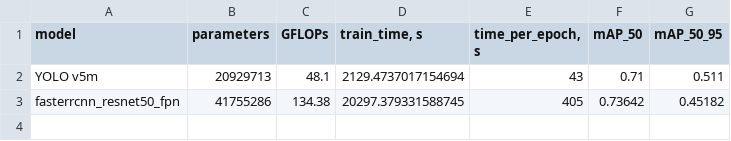
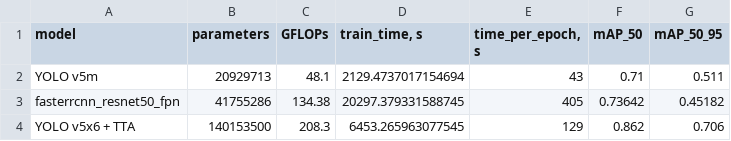
Before and after one commit to DmitVasilev/CV5_module_10_HW03, a CSV file: results_df.csv, drawn as a sheet.

Commit message:
yolo X

```diff
--- a/results_df.csv
+++ b/results_df.csv
@@ -3 +3,2 @@ YOLO v5m,20929713,48.1,2129.4737017154694,43,0.71,0.511
 fasterrcnn_resnet50_fpn,41755286,134.38,20297.379331588745,405,0.73642,0.45182
+YOLO v5x6 + TTA,140153500,208.3,6453.265963077545,129,0.862,0.706
```
